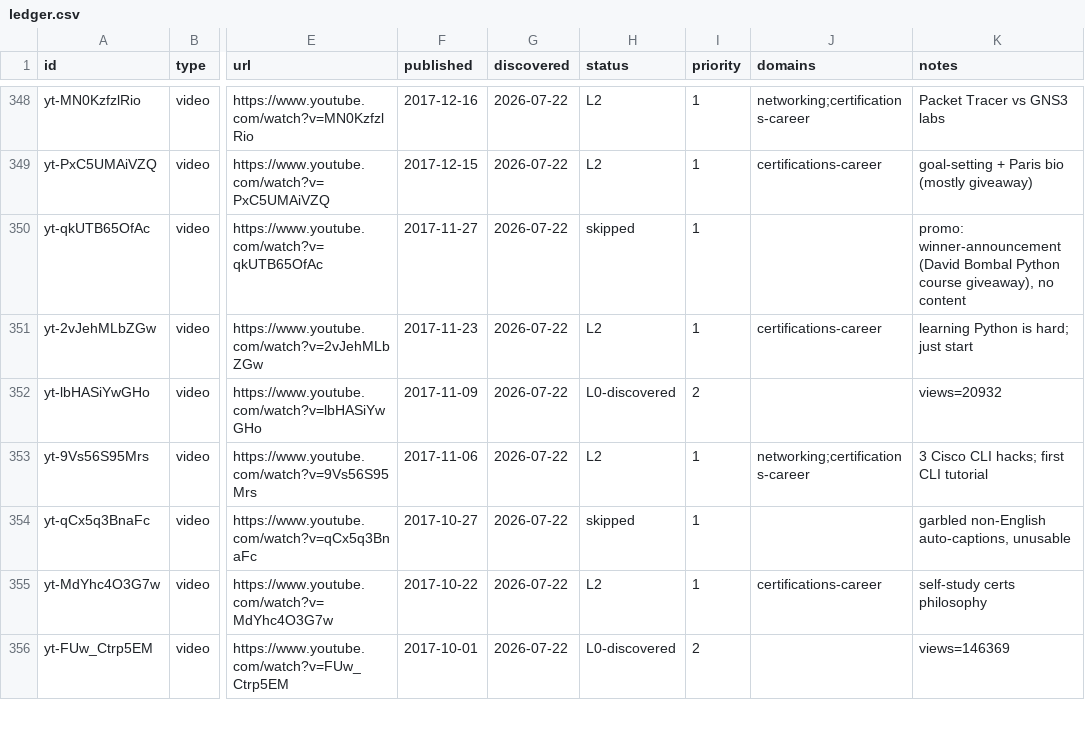
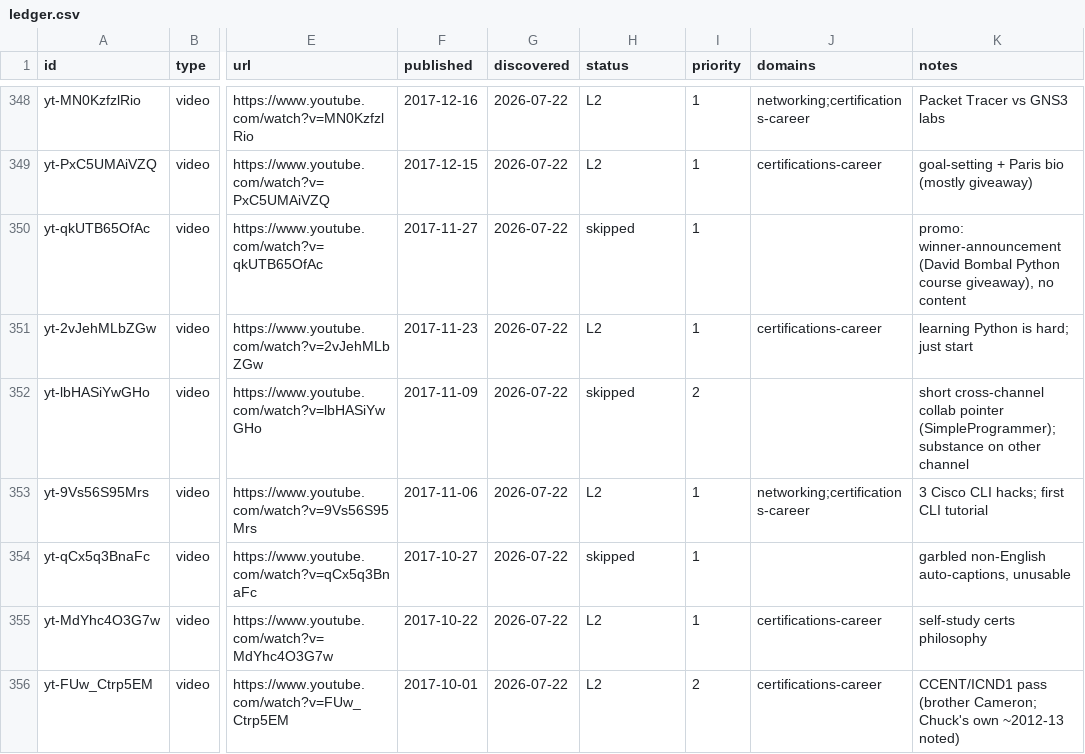
Before and after one commit to claes-work/networkchuck-clone, a CSV file: pipeline/ledger.csv, drawn as a sheet; only a part is shown, gaps mark what is left out; the diff covers the shown part only; the diff names each change by its address in the sheet, - before the commit and + after, or states it on an @@ line.

```diff
--- a/pipeline/ledger.csv
+++ b/pipeline/ledger.csv
-H352 (status): L0-discovered
+H352 (status): skipped
-K352 (notes): views=20932
+K352 (notes): short cross-channel collab pointer (SimpleProgrammer); substance on other channel
-H356 (status): L0-discovered
+H356 (status): L2
-J356 (domains): (empty)
+J356 (domains): certifications-career
-K356 (notes): views=146369
+K356 (notes): CCENT/ICND1 pass (brother Cameron; Chuck's own ~2012-13 noted)
```
Also changed, not shown: 14 edited cells elsewhere in this file, 8 other files.
